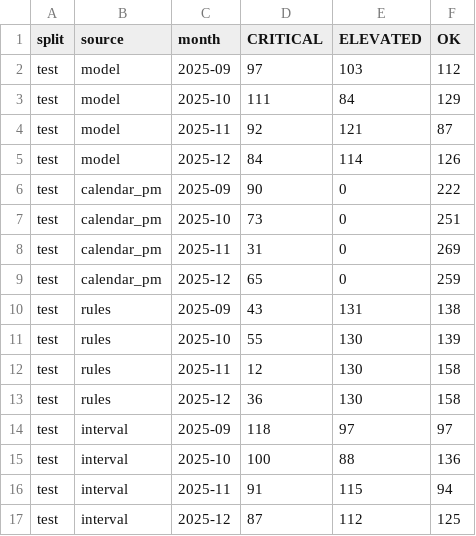
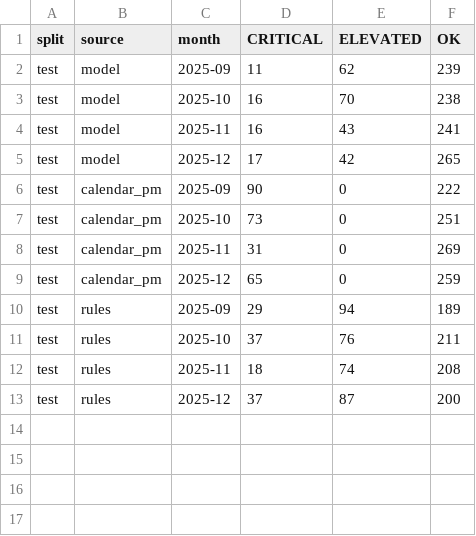
Before and after one commit to brimsystems/mfg-data-engineering, a CSV file: oee_downtime/ml/models/tier_days_test.csv, drawn as a sheet.

```diff
--- a/oee_downtime/ml/models/tier_days_test.csv
+++ b/oee_downtime/ml/models/tier_days_test.csv
@@ -1,6 +1,6 @@
 split,source,month,CRITICAL,ELEVATED,OK
-test,model,2025-09,97,103,112
-test,model,2025-10,111,84,129
-test,model,2025-11,92,121,87
-test,model,2025-12,84,114,126
+test,model,2025-09,11,62,239
+test,model,2025-10,16,70,238
+test,model,2025-11,16,43,241
+test,model,2025-12,17,42,265
 test,calendar_pm,2025-09,90,0,222
@@ -9,9 +9,5 @@ test,calendar_pm,2025-11,31,0,269
 test,calendar_pm,2025-12,65,0,259
-test,rules,2025-09,43,131,138
-test,rules,2025-10,55,130,139
-test,rules,2025-11,12,130,158
-test,rules,2025-12,36,130,158
-test,interval,2025-09,118,97,97
-test,interval,2025-10,100,88,136
-test,interval,2025-11,91,115,94
-test,interval,2025-12,87,112,125
+test,rules,2025-09,29,94,189
+test,rules,2025-10,37,76,211
+test,rules,2025-11,18,74,208
+test,rules,2025-12,37,87,200
```
Also changed, not shown: oee_downtime/ml/models/evaluation_tiers_test.csv, oee_downtime/ml/models/evaluation_windows_scoring.csv, 25 other files.
